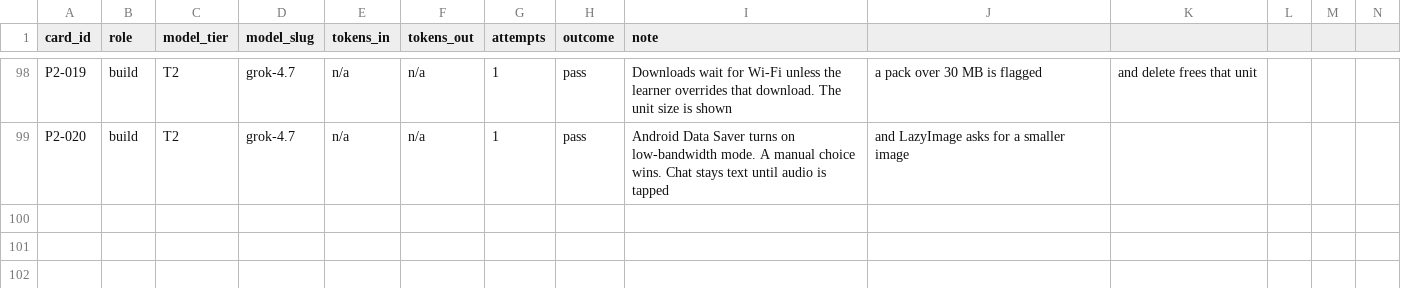
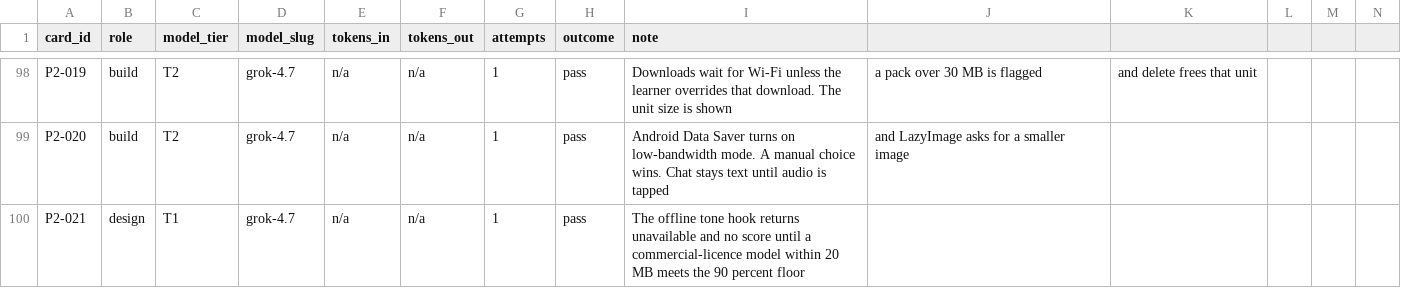
Before and after one commit to michaelTheKing0616/lingafriq-mobile-app-clone, a CSV file: docs/build/LEDGER.csv, drawn as a sheet; only a part is shown, gaps mark what is left out; the diff names each change by its address in the sheet, - before the commit and + after, or states it on an @@ line.

```diff
--- a/docs/build/LEDGER.csv
+++ b/docs/build/LEDGER.csv
+row 100: P2-021 | design | T1 | grok-4.7 | n/a | n/a | 1 | pass | The offline tone hook returns unavailable and no score until a commercial-licence model within 20 MB meets the 90 percent floor
```
Also changed, not shown: docs/plan/CARD_STATUS.tsv, 6 other files.
